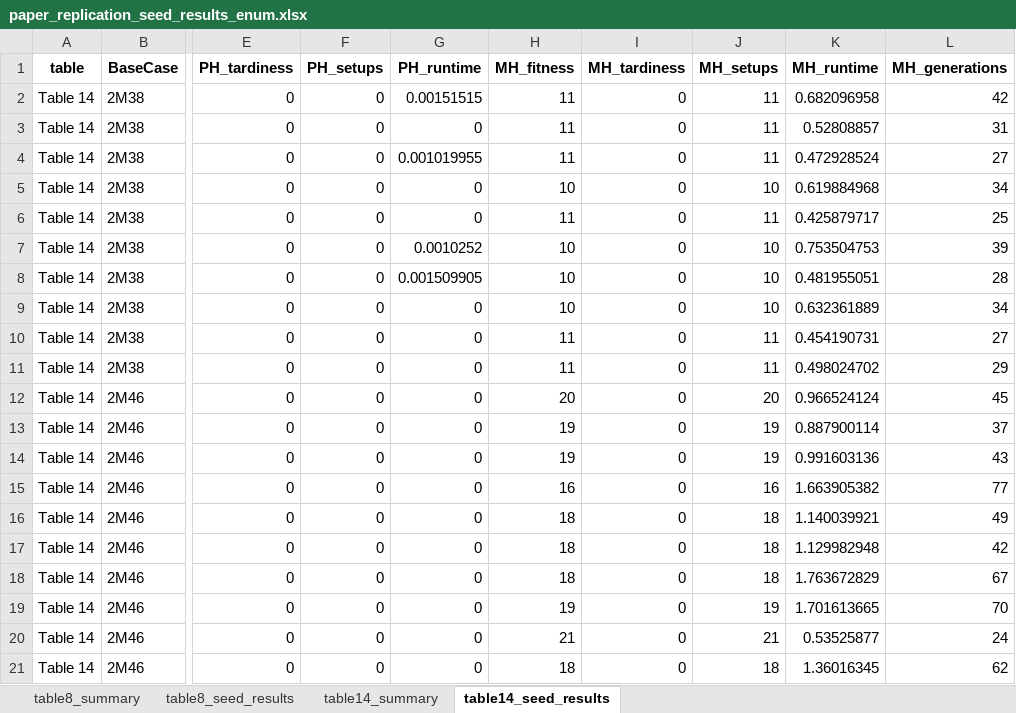
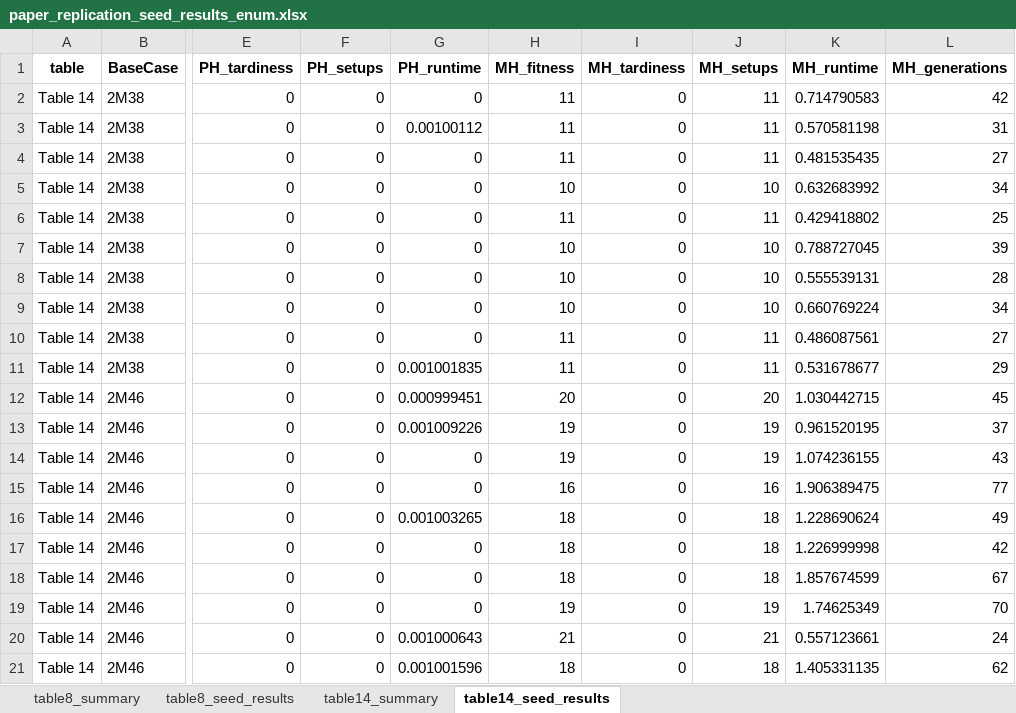
Before and after one commit to Myman110/Metaheuristic_assignment, an Excel workbook: paper_replication_seed_results_enum.xlsx, sheet table14_seed_results, drawn as a sheet; only a part is shown, gaps mark what is left out; values as stored, in another font and other column widths than the file's, no borders; the diff covers the shown part only; the diff names each change by its address in the sheet, - before the commit and + after, or states it on an @@ line.

```diff
--- a/paper_replication_seed_results_enum.xlsx (sheet table14_seed_results)
+++ b/paper_replication_seed_results_enum.xlsx (sheet table14_seed_results)
-G2 (PH_runtime): 0.00151515
+G2 (PH_runtime): 0
-K2 (MH_runtime): 0.682096958
+K2 (MH_runtime): 0.714790583
-G3 (PH_runtime): 0
+G3 (PH_runtime): 0.00100112
-K3 (MH_runtime): 0.52808857
+K3 (MH_runtime): 0.570581198
-G4 (PH_runtime): 0.001019955
+G4 (PH_runtime): 0
-K4 (MH_runtime): 0.472928524
+K4 (MH_runtime): 0.481535435
-K5 (MH_runtime): 0.619884968
+K5 (MH_runtime): 0.632683992
-K6 (MH_runtime): 0.425879717
+K6 (MH_runtime): 0.429418802
-G7 (PH_runtime): 0.0010252
+G7 (PH_runtime): 0
-K7 (MH_runtime): 0.753504753
+K7 (MH_runtime): 0.788727045
-G8 (PH_runtime): 0.001509905
+G8 (PH_runtime): 0
-K8 (MH_runtime): 0.481955051
+K8 (MH_runtime): 0.555539131
-K9 (MH_runtime): 0.632361889
+K9 (MH_runtime): 0.660769224
-K10 (MH_runtime): 0.454190731
+K10 (MH_runtime): 0.486087561
-G11 (PH_runtime): 0
+G11 (PH_runtime): 0.001001835
-K11 (MH_runtime): 0.498024702
+K11 (MH_runtime): 0.531678677
-G12 (PH_runtime): 0
+G12 (PH_runtime): 0.000999451
-K12 (MH_runtime): 0.966524124
+K12 (MH_runtime): 1.030442715
-G13 (PH_runtime): 0
+G13 (PH_runtime): 0.001009226
-K13 (MH_runtime): 0.887900114
+K13 (MH_runtime): 0.961520195
-K14 (MH_runtime): 0.991603136
+K14 (MH_runtime): 1.074236155
-K15 (MH_runtime): 1.663905382
+K15 (MH_runtime): 1.906389475
-G16 (PH_runtime): 0
+G16 (PH_runtime): 0.001003265
-K16 (MH_runtime): 1.140039921
+K16 (MH_runtime): 1.228690624
-K17 (MH_runtime): 1.129982948
+K17 (MH_runtime): 1.226999998
-K18 (MH_runtime): 1.763672829
+K18 (MH_runtime): 1.857674599
-K19 (MH_runtime): 1.701613665
+K19 (MH_runtime): 1.74625349
-G20 (PH_runtime): 0
+G20 (PH_runtime): 0.001000643
-K20 (MH_runtime): 0.53525877
+K20 (MH_runtime): 0.557123661
-G21 (PH_runtime): 0
+G21 (PH_runtime): 0.001001596
-K21 (MH_runtime): 1.36016345
+K21 (MH_runtime): 1.405331135
```
Also changed, not shown: 40 edited cells elsewhere in this sheet, sheet table8_seed_results, sheet table8_summary, sheet table14_summary, 1 other file.
